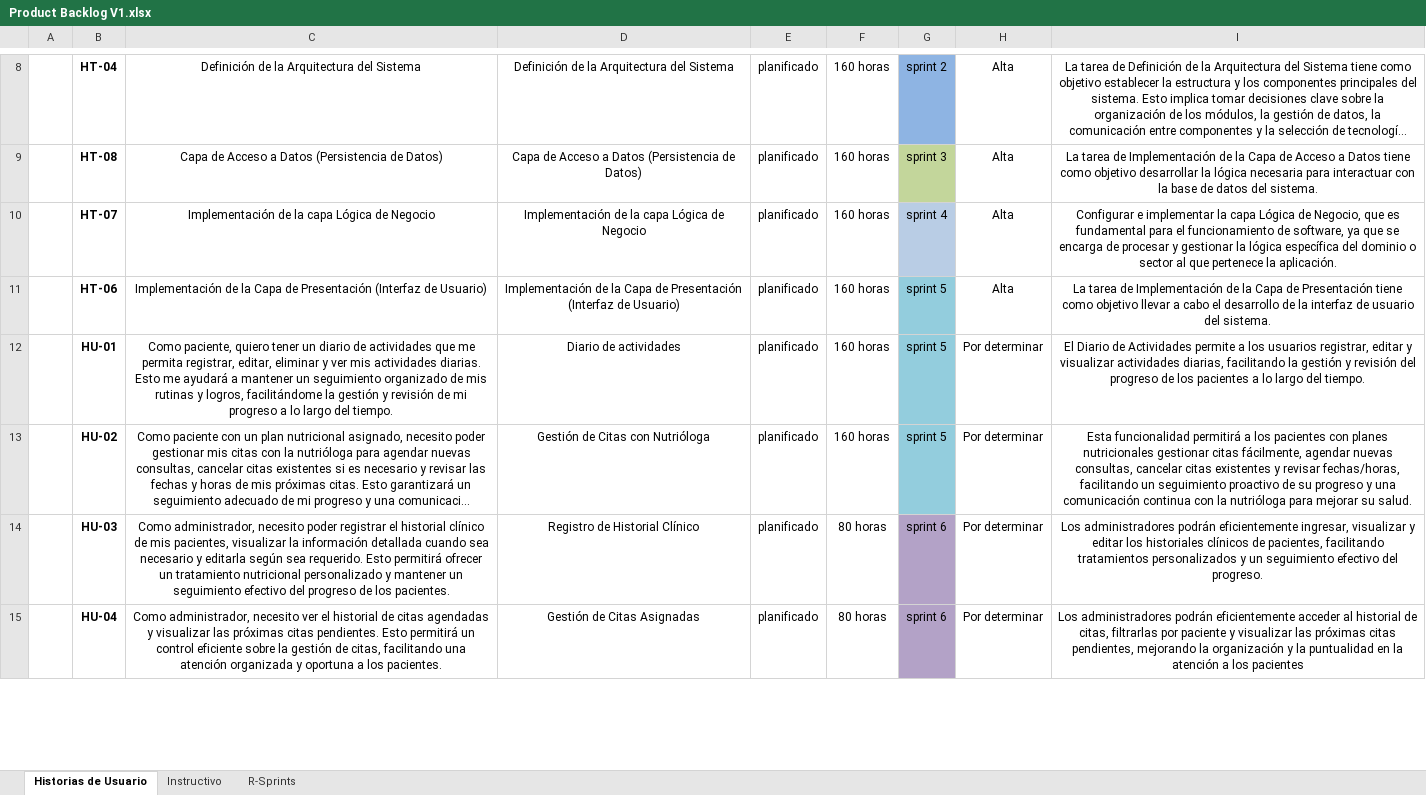
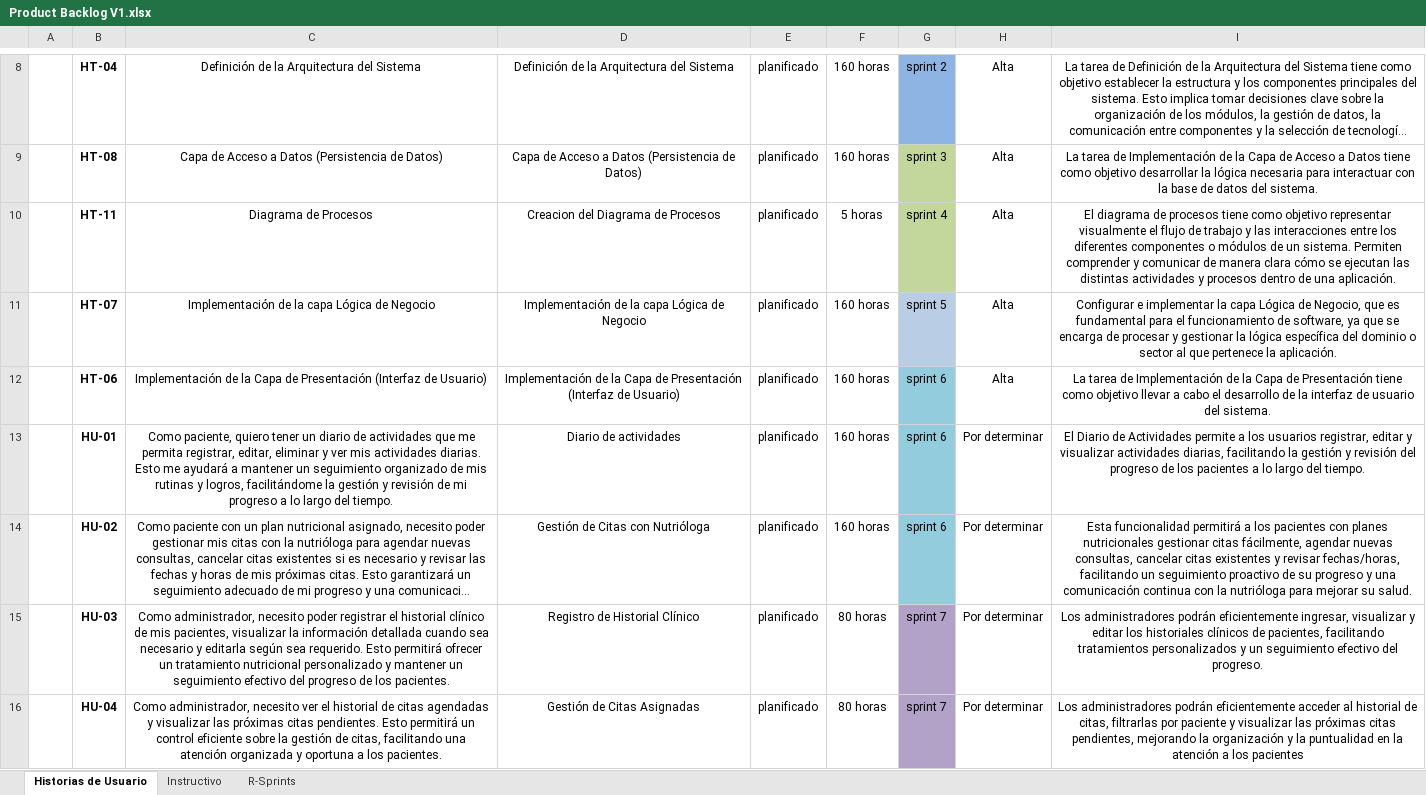
Before and after one commit to Luis2550/NutriTrack, an Excel workbook: Product Backlog V1.xlsx, sheet Historias de Usuario, drawn as a sheet; only a part is shown, gaps mark what is left out; long unchanged cells end in …; values as stored, in another font and other column widths than the file's, no borders; addresses are those after the commit; the diff covers the shown part only; the diff names each change by its address in the sheet, - before the commit and + after, or states it on an @@ line.

```diff
--- a/Product Backlog V1.xlsx (sheet Historias de Usuario)
+++ b/Product Backlog V1.xlsx (sheet Historias de Usuario)
+row 10:  | HT-11 | Diagrama de Procesos | Creacion del Diagrama de Procesos | planificado | 5 horas | sprint 4 | Alta | El diagrama de procesos tiene como objetivo representar visualmente el flujo de trabajo y las interacciones entre los diferentes componentes o módulos de un sistema. Permiten comprender y comunicar de manera clara cómo se ejecutan las distintas actividades y procesos dentro de una aplicación.
-G11: sprint 4
+G11: sprint 5
-G12:G14: sprint 5
+G12:G14: sprint 6
-G15:G16: sprint 6
+G15:G16: sprint 7
```
Also changed, not shown: 6 edited cells elsewhere in this sheet, sheet R-Sprints.
